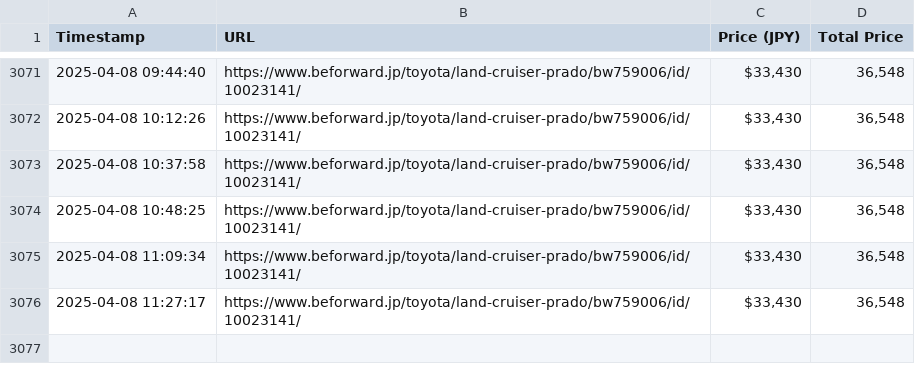
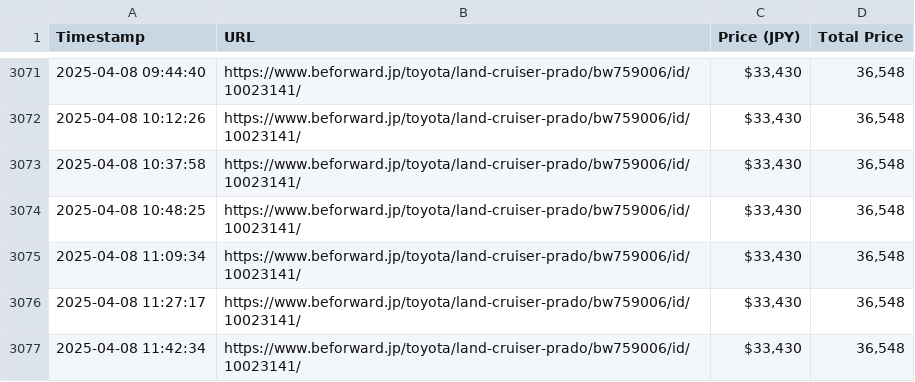
Before and after one commit to syahra712/AuctionAnalysis, a CSV file: bef4ward_price_tracking.csv, drawn as a sheet; only a part is shown, gaps mark what is left out; the diff names each change by its address in the sheet, - before the commit and + after, or states it on an @@ line.

```diff
--- a/bef4ward_price_tracking.csv
+++ b/bef4ward_price_tracking.csv
+row 3077: 2025-04-08 11:42:34 | https://www.beforward.jp/toyota/land-cruiser-prado/bw759006/id/10023141/ | $33,430 | 36,548
```
